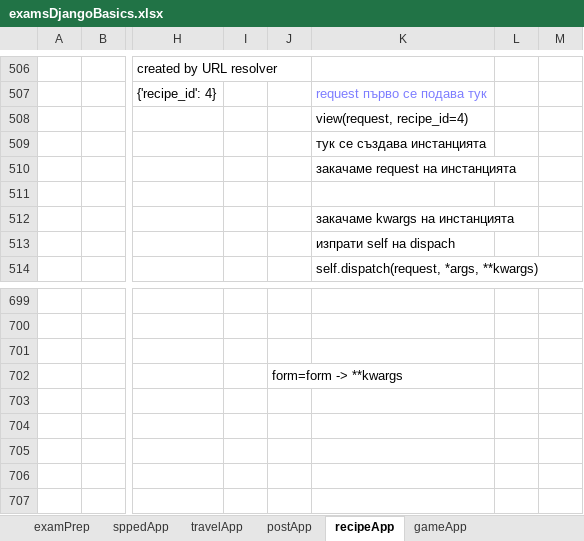
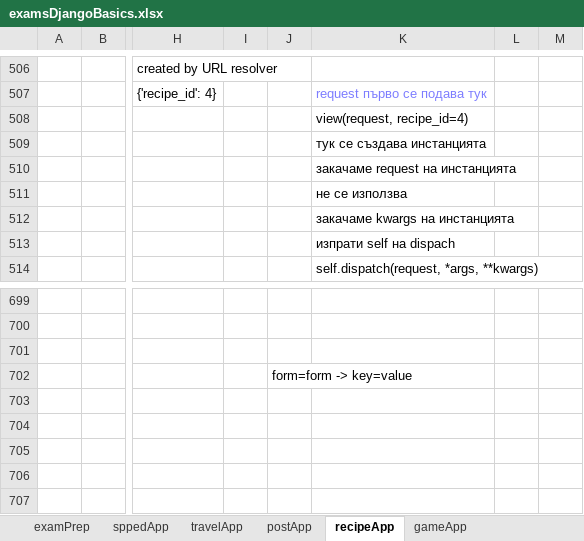
Before and after one commit to Vasil-S-Vasilev/git_test, an Excel workbook: examsDjangoBasics.xlsx, sheet recipeApp, drawn as a sheet; only a part is shown, gaps mark what is left out; values as stored, in another font and other column widths than the file's, no borders; charts and pictures not drawn; the diff covers the shown part only; the diff names each change by its address in the sheet, - before the commit and + after, or states it on an @@ line.

```diff
--- a/examsDjangoBasics.xlsx (sheet recipeApp)
+++ b/examsDjangoBasics.xlsx (sheet recipeApp)
-K511: (empty)
+K511: не се използва
-J702: form=form -> **kwargs
+J702: form=form -> key=value
```
Also changed, not shown: 88 added rows elsewhere in this sheet, charts or pictures, Django 01.03.25.xlsx.
